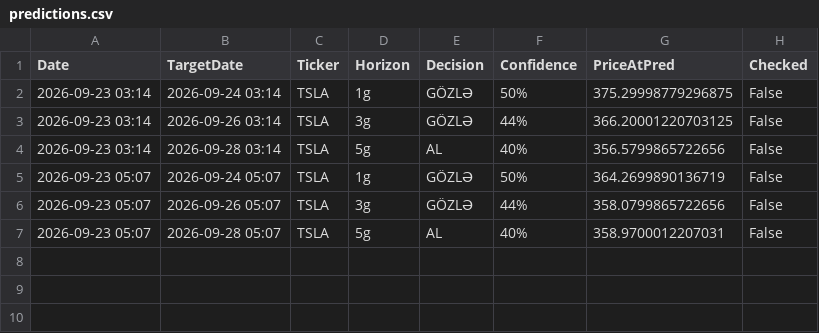
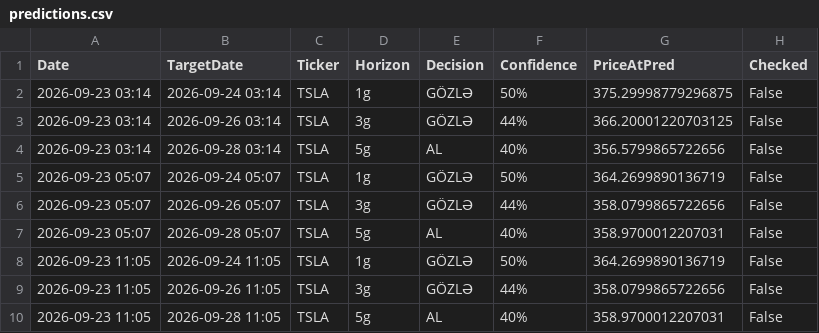
Before and after one commit to cavan1983/tsla-robot, a CSV file: data/predictions.csv, drawn as a sheet; the diff names each change by its address in the sheet, - before the commit and + after, or states it on an @@ line.

Commit message:
🧠 Auto-learn: 2026-09-23 07:05 - 3 brains, 10 predictions

```diff
--- a/data/predictions.csv
+++ b/data/predictions.csv
+row 8: 2026-09-23 11:05 | 2026-09-24 11:05 | TSLA | 1g | GÖZLƏ | 50% | 364.2699890136719 | False
+row 9: 2026-09-23 11:05 | 2026-09-26 11:05 | TSLA | 3g | GÖZLƏ | 44% | 358.0799865722656 | False
+row 10: 2026-09-23 11:05 | 2026-09-28 11:05 | TSLA | 5g | AL | 40% | 358.9700012207031 | False
```
Also changed, not shown: 1 other file.
